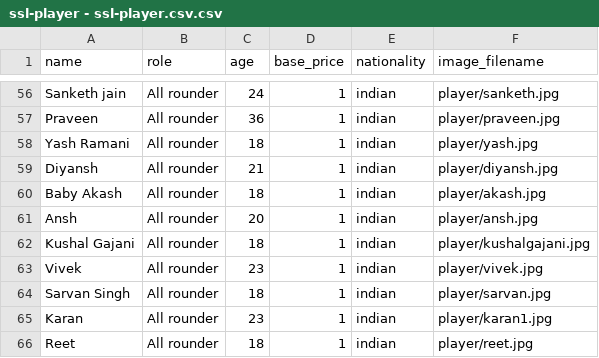
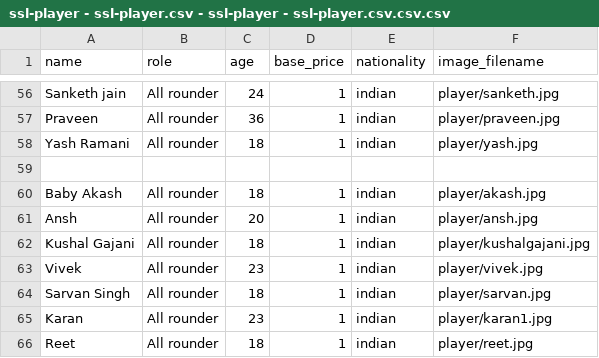
Before and after one commit to khushal15jain/cricheros, a CSV file: ssl-player - ssl-player.csv - ssl-player - ssl-player.csv.csv.csv (was ssl-player - ssl-player.csv.csv), drawn as a sheet; only a part is shown, gaps mark what is left out; the diff covers the shown part only.

```diff
--- a/ssl-player - ssl-player.csv.csv
+++ b/ssl-player - ssl-player.csv - ssl-player - ssl-player.csv.csv.csv
@@ -58,3 +58,3 @@ Praveen,All rounder,36,1,indian,player/praveen.jpg
 Yash Ramani,All rounder,18,1,indian,player/yash.jpg
-Diyansh,All rounder,21,1,indian,player/diyansh.jpg
+,,,,,
 Baby Akash,All rounder,18,1,indian,player/akash.jpg
```
Also changed, not shown: 1 added row and 114 edited cells elsewhere in this file, ssl-teams - ssl-teams.csv - ssl-teams - ssl-teams.csv.csv - ssl-teams - ssl-teams.csv - ssl-teams - ssl-teams.csv.csv.csv.csv, 6 other files.
